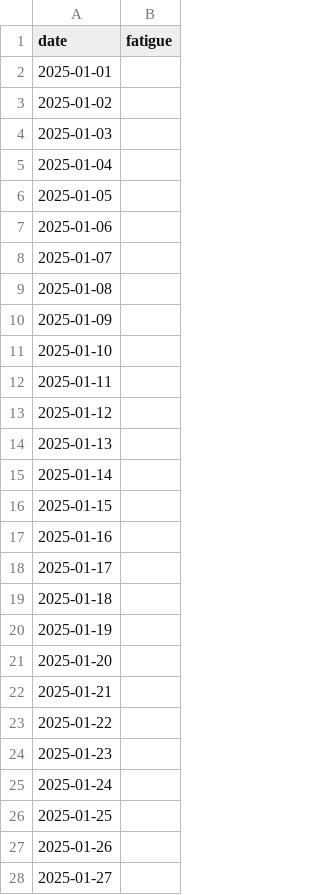
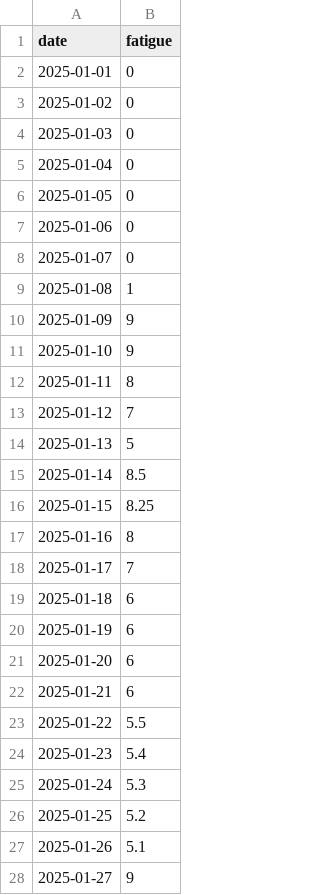
Before and after one commit to jimregiandrew/my-health-notes, a CSV file: diary/2025-01.csv, drawn as a sheet; only a part is shown; the diff covers the shown part only.

Commit message:
Add 2025-01 fatigue diary and python plotting

```diff
--- a/diary/2025-01.csv
+++ b/diary/2025-01.csv
@@ -1,28 +1,28 @@
 date,fatigue
-2025-01-01,
-2025-01-02,
-2025-01-03,
-2025-01-04,
-2025-01-05,
-2025-01-06,
-2025-01-07,
-2025-01-08,
-2025-01-09,
-2025-01-10,
-2025-01-11,
-2025-01-12,
-2025-01-13,
-2025-01-14,
-2025-01-15,
-2025-01-16,
-2025-01-17,
-2025-01-18,
-2025-01-19,
-2025-01-20,
-2025-01-21,
-2025-01-22,
-2025-01-23,
-2025-01-24,
-2025-01-25,
-2025-01-26,
-2025-01-27,
+2025-01-01, 0
+2025-01-02, 0
+2025-01-03, 0
+2025-01-04, 0
+2025-01-05, 0
+2025-01-06, 0
+2025-01-07, 0
+2025-01-08, 1
+2025-01-09, 9
+2025-01-10, 9
+2025-01-11, 8
+2025-01-12, 7
+2025-01-13, 5
+2025-01-14, 8.5
+2025-01-15, 8.25
+2025-01-16, 8
+2025-01-17, 7
+2025-01-18, 6
+2025-01-19, 6
+2025-01-20, 6
+2025-01-21, 6
+2025-01-22, 5.5
+2025-01-23, 5.4
+2025-01-24, 5.3
+2025-01-25, 5.2
+2025-01-26, 5.1
+2025-01-27, 9
```
Also changed, not shown: 4 edited cells elsewhere in this file, 3 other files.
